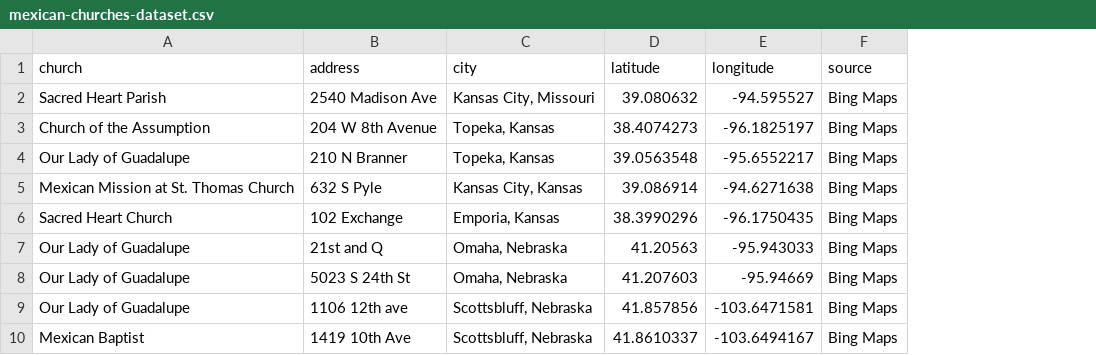
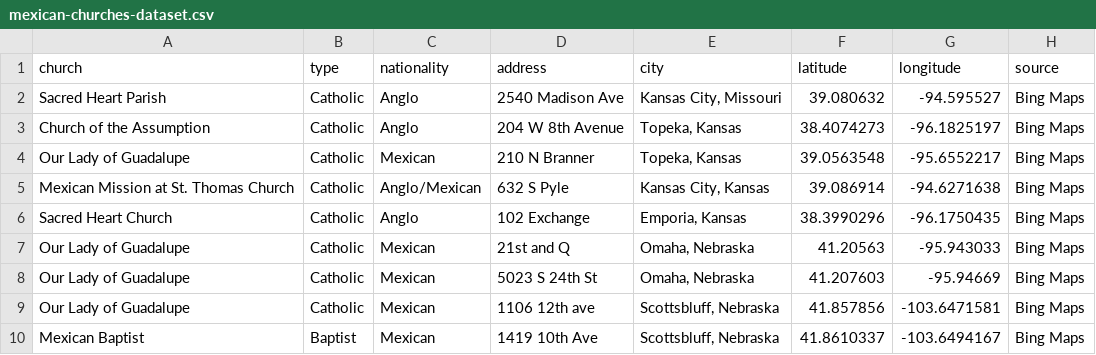
Before and after one commit to bwinston35/mapping-the-mexican-midwest, a CSV file: mexican-churches-dataset.csv, drawn as a sheet; only a part is shown; the diff names each change by its address in the sheet, - before the commit and + after, or states it on an @@ line.

Commit message:
Update mexican-churches-dataset.csv

```diff
--- a/mexican-churches-dataset.csv
+++ b/mexican-churches-dataset.csv
+column B (type), rows 2-10: Catholic | Catholic | Catholic | Catholic | Catholic | Catholic | Catholic | Catholic | Baptist
+column C (nationality), rows 2-10: Anglo | Anglo | Mexican | Anglo/Mexican | Anglo | Mexican | Mexican | Mexican | Mexican
```
